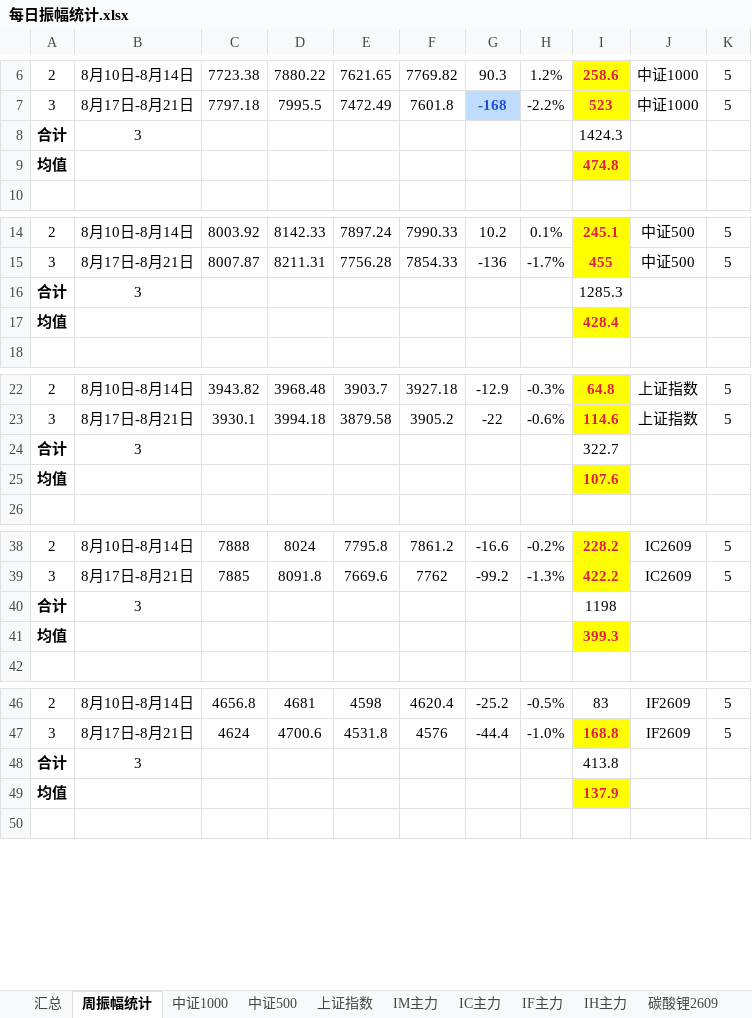
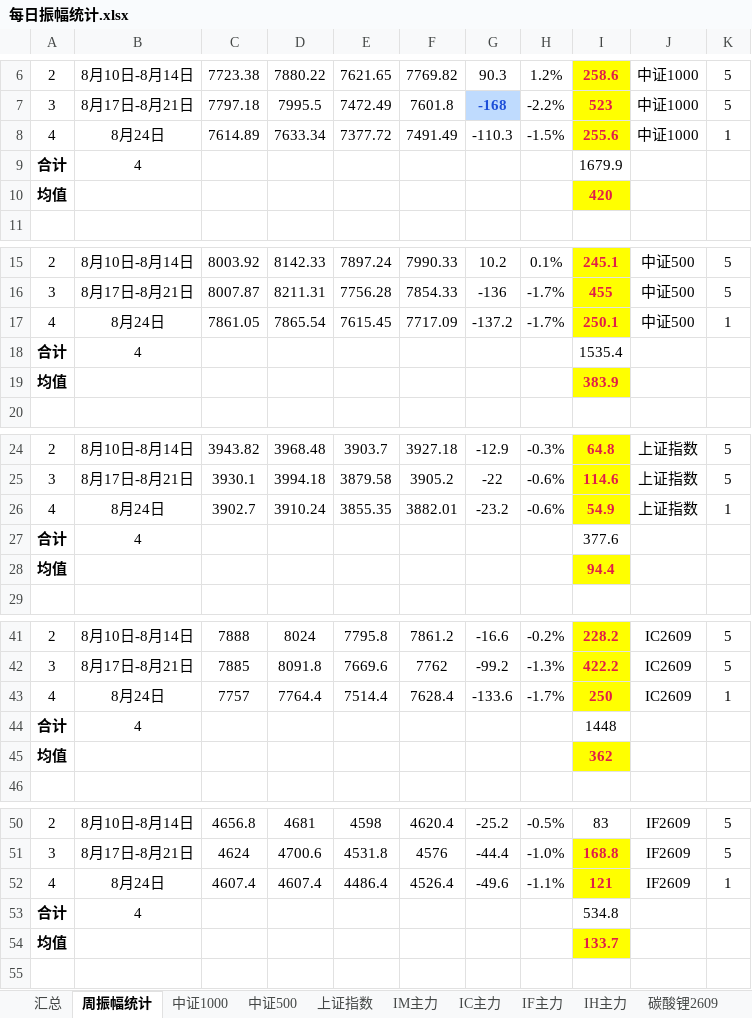
Before and after one commit to iputao-design/futures-amplitude-web, an Excel workbook: 每日振幅统计.xlsx, sheet 周振幅统计, drawn as a sheet; only a part is shown, gaps mark what is left out; values as stored, in another font and other column widths than the file's, no borders; addresses are those after the commit; the diff covers the shown part only; the diff names each change by its address in the sheet, - before the commit and + after, or states it on an @@ line.

```diff
--- a/每日振幅统计.xlsx (sheet 周振幅统计)
+++ b/每日振幅统计.xlsx (sheet 周振幅统计)
+row 8: 4 | 8月24日 | 7614.89 | 7633.34 | 7377.72 | 7491.49 | -110.3 | -1.5% | 255.6 | 中证1000 | 1
-B9: 3
+B9: 4
-I9: 1424.3
+I9: 1679.9
-I10: 474.8
+I10: 420
+row 17: 4 | 8月24日 | 7861.05 | 7865.54 | 7615.45 | 7717.09 | -137.2 | -1.7% | 250.1 | 中证500 | 1
-B18: 3
+B18: 4
-I18: 1285.3
+I18: 1535.4
-I19: 428.4
+I19: 383.9
+row 26: 4 | 8月24日 | 3902.7 | 3910.24 | 3855.35 | 3882.01 | -23.2 | -0.6% | 54.9 | 上证指数 | 1
-B27: 3
+B27: 4
-I27: 322.7
+I27: 377.6
-I28: 107.6
+I28: 94.4
+row 43: 4 | 8月24日 | 7757 | 7764.4 | 7514.4 | 7628.4 | -133.6 | -1.7% | 250 | IC2609 | 1
-B44: 3
+B44: 4
-I44: 1198
+I44: 1448
-I45: 399.3
+I45: 362
+row 52: 4 | 8月24日 | 4607.4 | 4607.4 | 4486.4 | 4526.4 | -49.6 | -1.1% | 121 | IF2609 | 1
-B53: 3
+B53: 4
-I53: 413.8
+I53: 534.8
-I54: 137.9
+I54: 133.7
```
Also changed, not shown: 2 added rows and 6 edited cells elsewhere in this sheet, sheet 汇总, sheet IC主力, sheet IF主力, sheet IH主力, sheet 碳酸锂2609, sheet 中证500, 2 more sheets, formulas that keep their value, 每日振幅统计_2026.xlsx, 5 other files.
